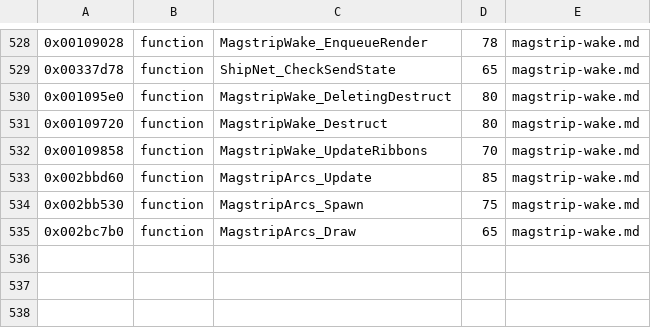
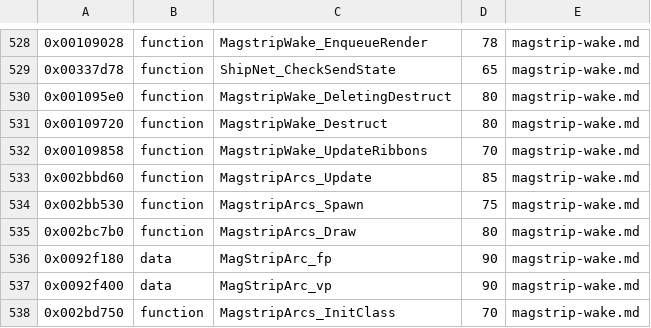
Before and after one commit to topaxi/OpenAntiGrav, a TSV file: docs/ghidra/functions/ps3-hdfury-eu/names.tsv, drawn as a sheet; only a part is shown, gaps mark what is left out.

```diff
--- a/docs/ghidra/functions/ps3-hdfury-eu/names.tsv
+++ b/docs/ghidra/functions/ps3-hdfury-eu/names.tsv
@@ -534,2 +534,5 @@
 0x002bb530	function	MagstripArcs_Spawn	75	magstrip-wake.md
-0x002bc7b0	function	MagstripArcs_Draw	65	magstrip-wake.md
+0x002bc7b0	function	MagstripArcs_Draw	80	magstrip-wake.md
+0x0092f180	data	MagStripArc_fp	90	magstrip-wake.md
+0x0092f400	data	MagStripArc_vp	90	magstrip-wake.md
+0x002bd750	function	MagstripArcs_InitClass	70	magstrip-wake.md
```
Also changed, not shown: 8 other files.
